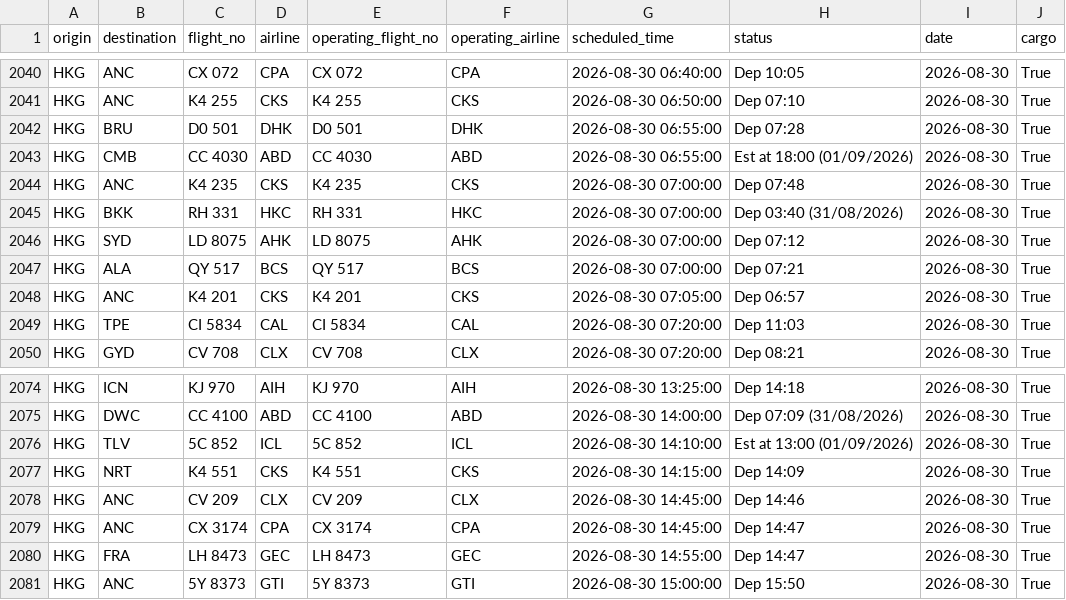
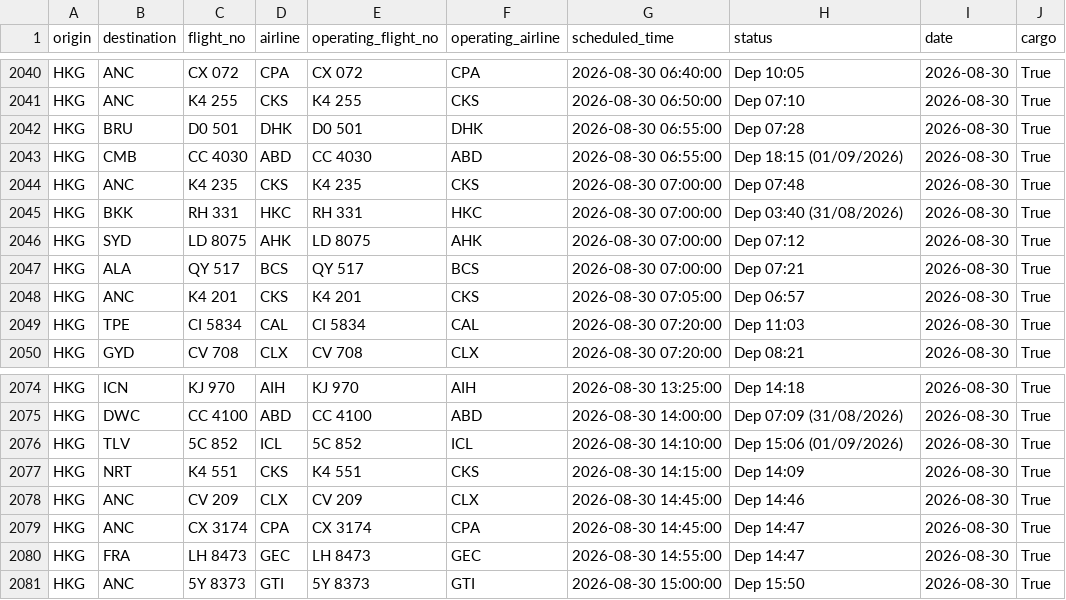
Before and after one commit to linlaurent/flyghts, a CSV file: data/hkg/2026-08-30.csv, drawn as a sheet; only a part is shown, gaps mark what is left out.

```diff
--- a/data/hkg/2026-08-30.csv
+++ b/data/hkg/2026-08-30.csv
@@ -2042,3 +2042,3 @@ HKG,ANC,K4 255,CKS,K4 255,CKS,2026-08-30 06:50:00,Dep 07:10,2026-08-30,True
 HKG,BRU,D0 501,DHK,D0 501,DHK,2026-08-30 06:55:00,Dep 07:28,2026-08-30,True
-HKG,CMB,CC 4030,ABD,CC 4030,ABD,2026-08-30 06:55:00,Est at 18:00 (01/09/2026),2026-08-30,True
+HKG,CMB,CC 4030,ABD,CC 4030,ABD,2026-08-30 06:55:00,Dep 18:15 (01/09/2026),2026-08-30,True
 HKG,ANC,K4 235,CKS,K4 235,CKS,2026-08-30 07:00:00,Dep 07:48,2026-08-30,True
@@ -2075,3 +2075,3 @@ HKG,ICN,KJ 970,AIH,KJ 970,AIH,2026-08-30 13:25:00,Dep 14:18,2026-08-30,True
 HKG,DWC,CC 4100,ABD,CC 4100,ABD,2026-08-30 14:00:00,Dep 07:09 (31/08/2026),2026-08-30,True
-HKG,TLV,5C 852,ICL,5C 852,ICL,2026-08-30 14:10:00,Est at 13:00 (01/09/2026),2026-08-30,True
+HKG,TLV,5C 852,ICL,5C 852,ICL,2026-08-30 14:10:00,Dep 15:06 (01/09/2026),2026-08-30,True
 HKG,NRT,K4 551,CKS,K4 551,CKS,2026-08-30 14:15:00,Dep 14:09,2026-08-30,True
```
Also changed, not shown: 1 other file.
